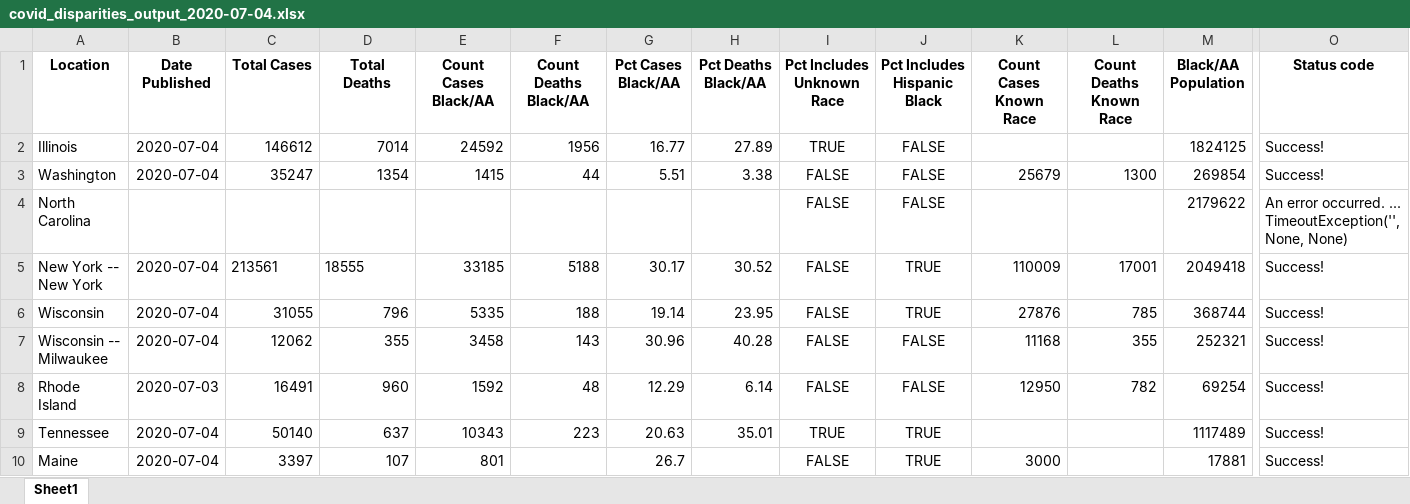
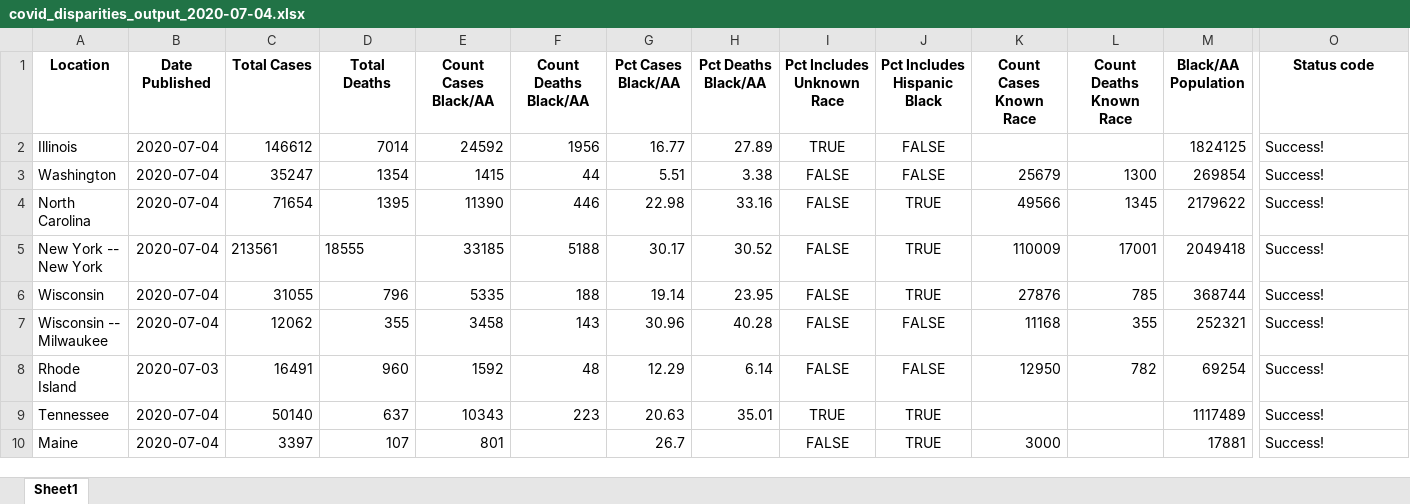
Before and after one commit to d4bl/COVID19_tracker_data_extraction, an Excel workbook: workflow/python/output/xlsx/covid_disparities_output_2020-07-04.xlsx, sheet Sheet1, drawn as a sheet; only a part is shown, gaps mark what is left out; values as stored, in another font and other column widths than the file's, no borders; the diff names each change by its address in the sheet, - before the commit and + after, or states it on an @@ line.

```diff
--- a/workflow/python/output/xlsx/covid_disparities_output_2020-07-04.xlsx (sheet Sheet1)
+++ b/workflow/python/output/xlsx/covid_disparities_output_2020-07-04.xlsx (sheet Sheet1)
-B4 (Date Published): (empty)
+B4 (Date Published): 2020-07-04
-C4 (Total Cases): (empty)
+C4 (Total Cases): 71654
-D4 (Total Deaths): (empty)
+D4 (Total Deaths): 1395
-E4 (Count Cases Black/AA): (empty)
+E4 (Count Cases Black/AA): 11390
-F4 (Count Deaths Black/AA): (empty)
+F4 (Count Deaths Black/AA): 446
-G4 (Pct Cases Black/AA): (empty)
+G4 (Pct Cases Black/AA): 22.98
-H4 (Pct Deaths Black/AA): (empty)
+H4 (Pct Deaths Black/AA): 33.16
-J4 (Pct Includes Hispanic Black): FALSE
+J4 (Pct Includes Hispanic Black): TRUE
-K4 (Count Cases Known Race): (empty)
+K4 (Count Cases Known Race): 49566
-L4 (Count Deaths Known Race): (empty)
+L4 (Count Deaths Known Race): 1345
-O4 (Status code): An error occurred. ... TimeoutException('', None, None)
+O4 (Status code): Success!
```
Also changed, not shown: 1 other file.
